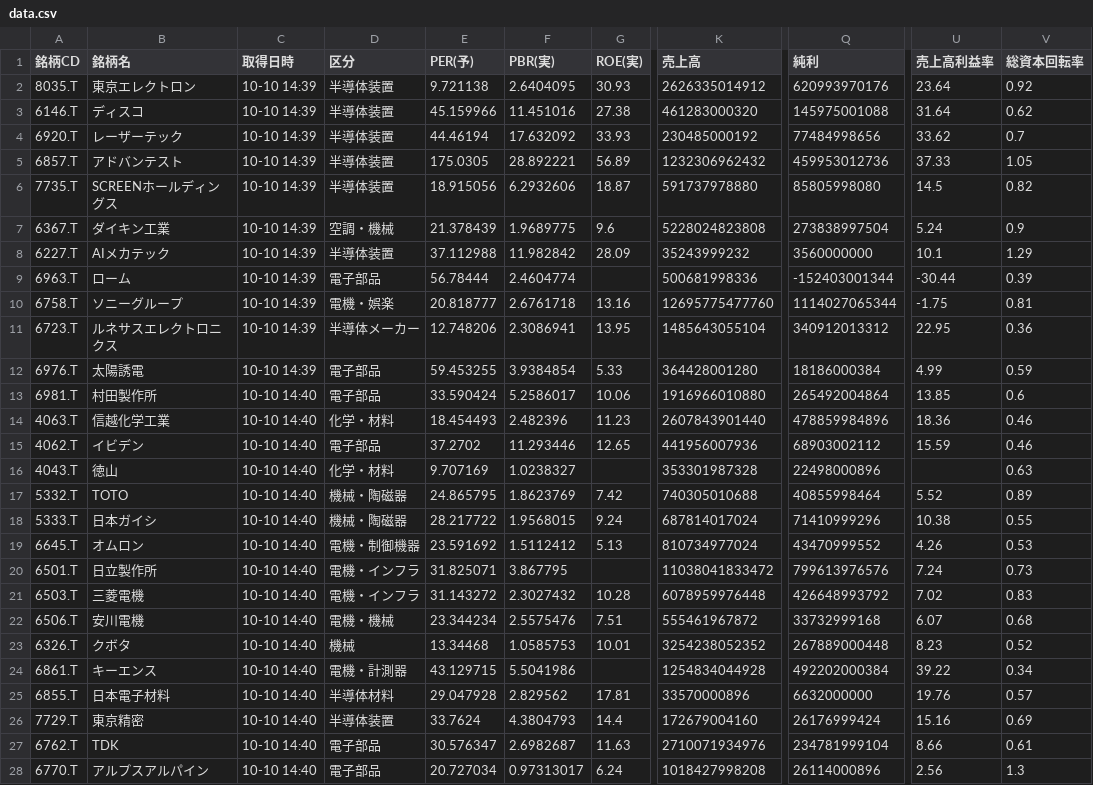
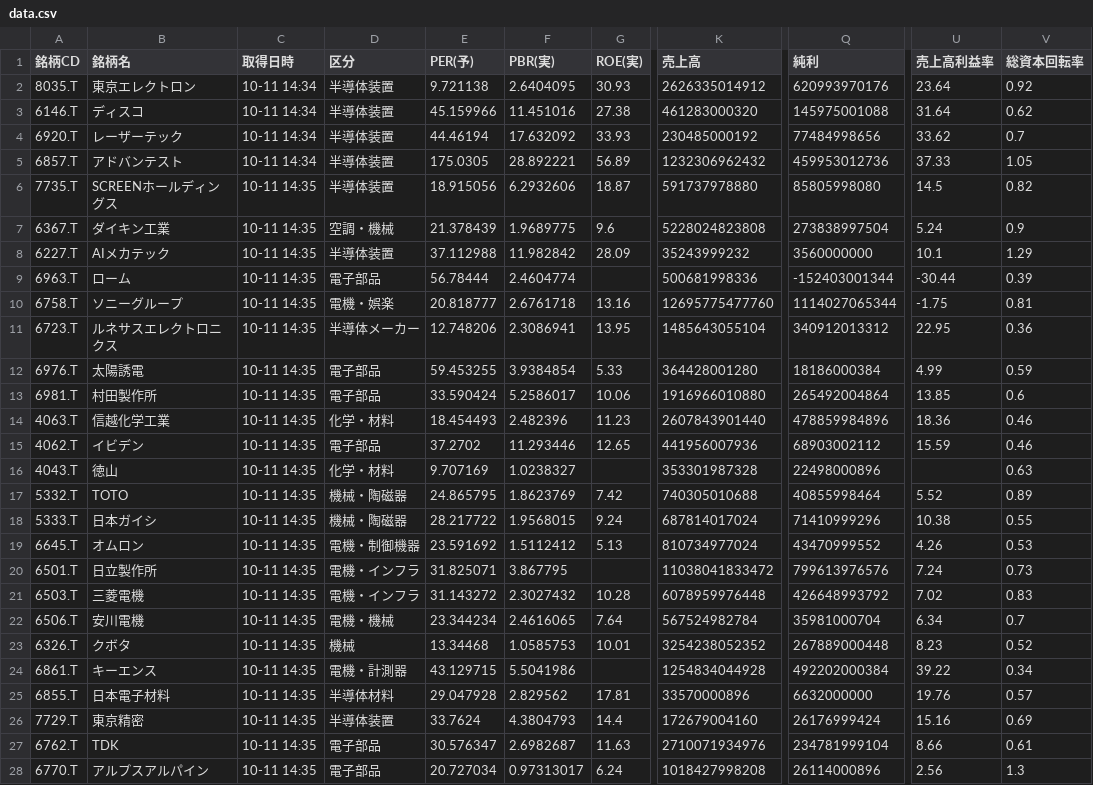
Before and after one commit to romancing-bagger/morio-app, a CSV file: data.csv, drawn as a sheet; only a part is shown, gaps mark what is left out; the diff covers the shown part only; the diff names each change by its address in the sheet, - before the commit and + after, or states it on an @@ line.

```diff
--- a/data.csv
+++ b/data.csv
-C2:C5 (取得日時): 10-10 14:39
+C2:C5 (取得日時): 10-11 14:34
-C6:C12 (取得日時): 10-10 14:39
+C6:C12 (取得日時): 10-11 14:35
-C13:C28 (取得日時): 10-10 14:40
+C13:C28 (取得日時): 10-11 14:35
-F22 (PBR(実)): 2.5575476
+F22 (PBR(実)): 2.4616065
-G22 (ROE(実)): 7.51
+G22 (ROE(実)): 7.64
-K22 (売上高): 555461967872
+K22 (売上高): 567524982784
-Q22 (純利): 33732999168
+Q22 (純利): 35981000704
-U22 (売上高利益率): 6.07
+U22 (売上高利益率): 6.34
-V22 (総資本回転率): 0.68
+V22 (総資本回転率): 0.7
```
Also changed, not shown: 25 edited cells elsewhere in this file.
